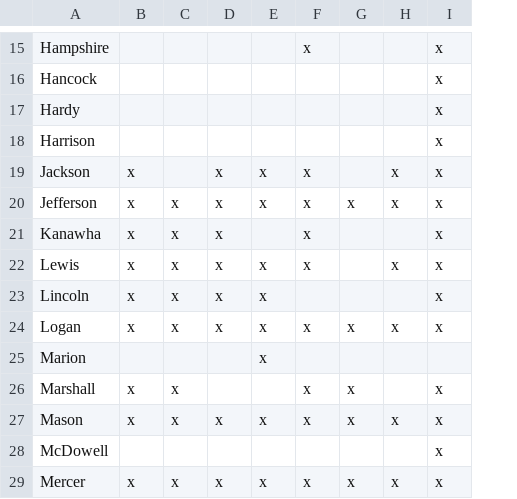
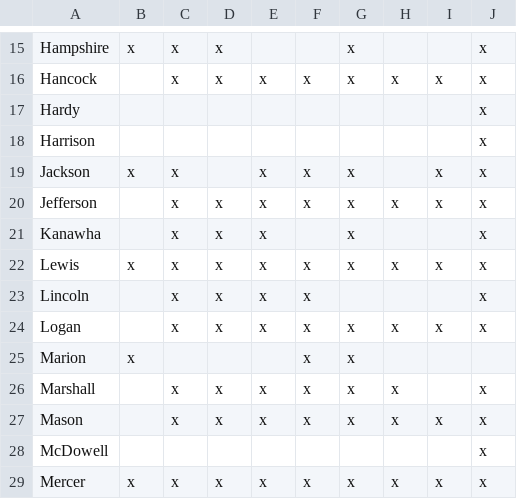
Before and after one commit to openelections/openelections-sources-wv, a CSV file: county_matrix.csv, drawn as a sheet; only a part is shown, gaps mark what is left out; the diff covers the shown part only; the diff names each change by its address in the sheet, - before the commit and + after, or states it on an @@ line.

```diff
--- a/county_matrix.csv
+++ b/county_matrix.csv
+column J, rows 15-29: x | x | x | x | x | x | x | x | x | x |  | x | x | x | x
-B15: (empty)
+B15: x
-C15:C16: (empty)
+C15:C16: x
-D15:D16: (empty)
+D15:D16: x
-F15: x
+F15: (empty)
-G15:G16: (empty)
+G15:G16: x
-I15: x
+I15: (empty)
-E16: (empty)
+E16: x
-F16: (empty)
+F16: x
-H16: (empty)
+H16: x
-I17:I18: x
+I17:I18: (empty)
-C19: (empty)
+C19: x
-D19: x
+D19: (empty)
-G19: (empty)
+G19: x
-H19: x
+H19: (empty)
-B20:B21: x
+B20:B21: (empty)
-E21: (empty)
+E21: x
-F21: x
+F21: (empty)
-G21:G22: (empty)
+G21:G22: x
-I21: x
+I21: (empty)
-B23:B24: x
+B23:B24: (empty)
-F23: (empty)
+F23: x
-I23: x
+I23: (empty)
-B25: (empty)
+B25: x
-E25: x
+E25: (empty)
-F25: (empty)
+F25: x
-G25: (empty)
+G25: x
-B26:B27: x
+B26:B27: (empty)
-D26: (empty)
+D26: x
-E26: (empty)
+E26: x
-H26: (empty)
+H26: x
-I26: x
+I26: (empty)
-I28: x
+I28: (empty)
```
Also changed, not shown: 103 edited cells elsewhere in this file.
